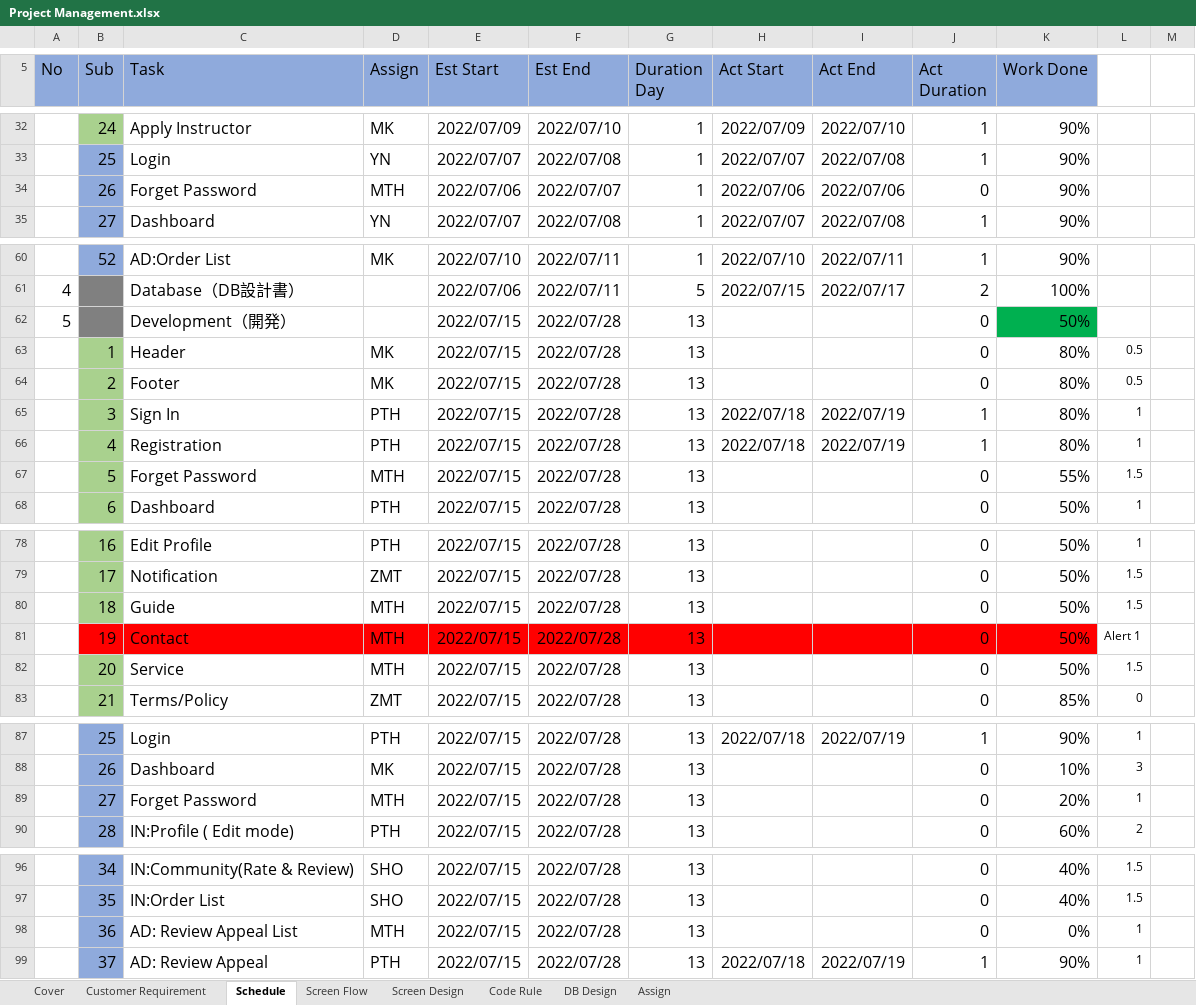
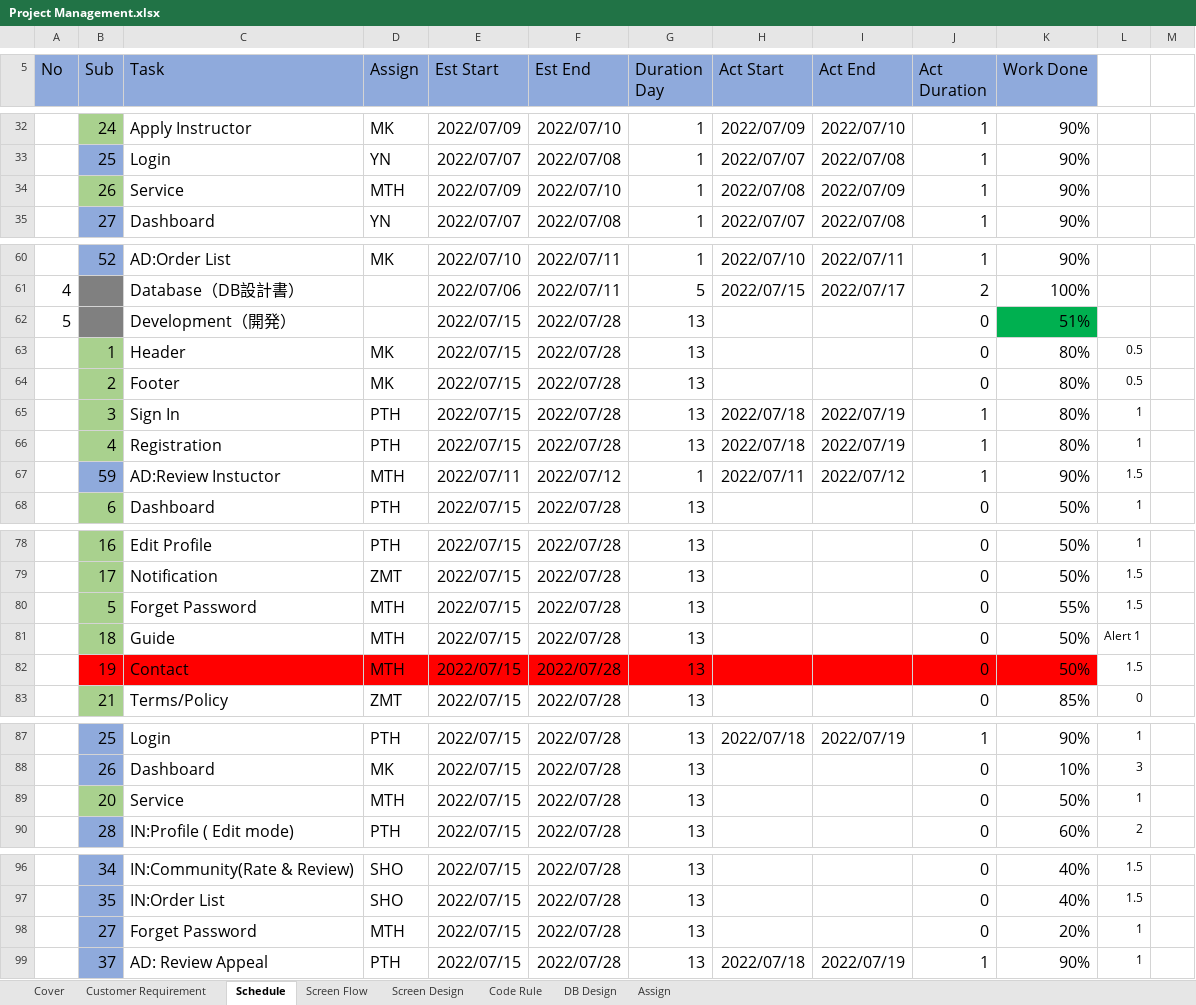
Before and after one commit to thihaphyo/level-up-docs, an Excel workbook: 02.Design Document/Project Management.xlsx, sheet Schedule, drawn as a sheet; only a part is shown, gaps mark what is left out; values as stored, in another font and other column widths than the file's, no borders; removed rows and columns are numbered as before the commit, all else as after; the diff covers the shown part only; the diff names each change by its address in the sheet, - before the commit and + after, or states it on an @@ line.

```diff
--- a/02.Design Document/Project Management.xlsx (sheet Schedule)
+++ b/02.Design Document/Project Management.xlsx (sheet Schedule)
-B34 fill: #8FAADC
+B34 fill: #A9D18E
-C34 (Task): Forget Password
+C34 (Task): Service
-E34 (Est Start): 2022/07/06
+E34 (Est Start): 2022/07/09
-F34 (Est End): 2022/07/07
+F34 (Est End): 2022/07/10
-H34 (Act Start): 2022/07/06
+H34 (Act Start): 2022/07/08
-I34 (Act End): 2022/07/06
+I34 (Act End): 2022/07/09
-J34 (Act Duration): 0
+J34 (Act Duration): 1
-K62 (Work Done): 50%
+K62 (Work Done): 51%
+row 67:  | 59 | AD:Review Instuctor | MTH | 2022/07/11 | 2022/07/12 | 1 | 2022/07/11 | 2022/07/12 | 1 | 90% | 1.5
@@ row 67 moved to row 80: 5 @@
-L81: 1.5
+L81: Alert 1
-L82: Alert 1
+L82: 1.5
-row 82:  | 20 | Service | MTH | 2022/07/15 | 2022/07/28 | 13 |  |  | 0 | 50% | 1.5
-B89 (Sub): 27
+B89 (Sub): 20
-B89 fill: #8FAADC
+B89 fill: #A9D18E
-C89 (Task): Forget Password
+C89 (Task): Service
-K89 (Work Done): 20%
+K89 (Work Done): 50%
-B98 (Sub): 36
+B98 (Sub): 27
-C98 (Task): AD: Review Appeal List
+C98 (Task): Forget Password
-K98 (Work Done): 0%
+K98 (Work Done): 20%
```
Also changed, not shown: 2 added rows, 2 removed rows and 20 edited cells elsewhere in this sheet, sheet Customer Requirement, sheet Code Rule, formulas that keep their value, 13 other files.
